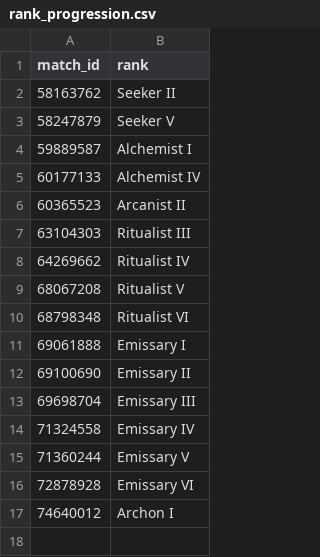
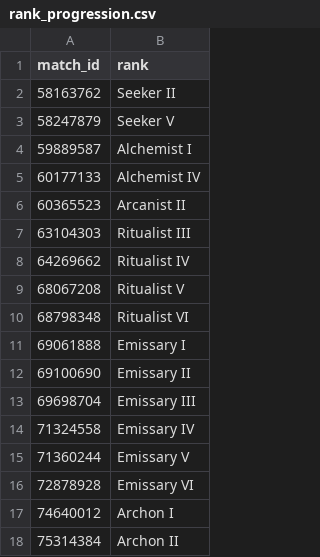
Before and after one commit to katamartini/katamartini.github.io, a CSV file: rank_progression.csv, drawn as a sheet; the diff names each change by its address in the sheet, - before the commit and + after, or states it on an @@ line.

Commit message:
Update rank_progression.csv

```diff
--- a/rank_progression.csv
+++ b/rank_progression.csv
+row 18: 75314384 | Archon II
```
